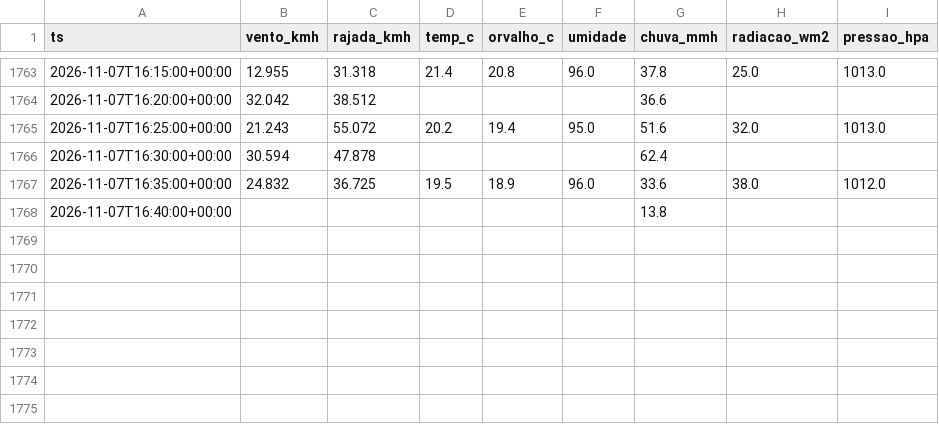
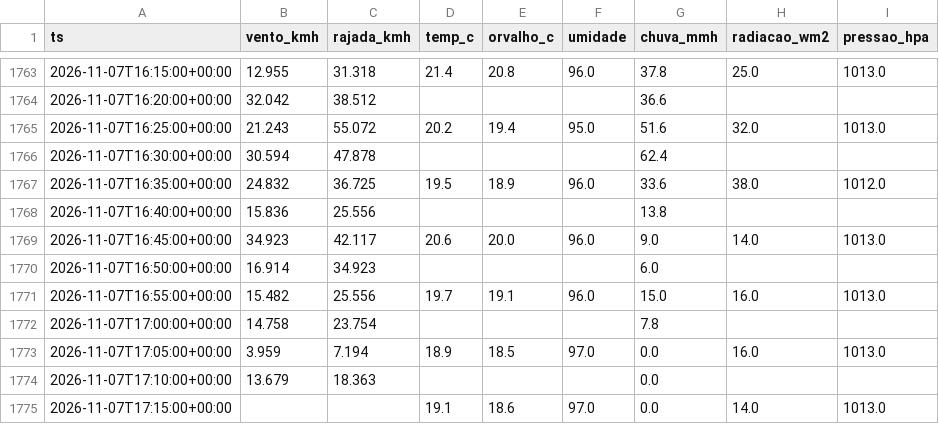
Before and after one commit to fernandoliveiraf-sudo/previsao-cnp-boituva, a CSV file: dados/cnp_5min_2026-11.csv, drawn as a sheet; only a part is shown, gaps mark what is left out.

```diff
--- a/dados/cnp_5min_2026-11.csv
+++ b/dados/cnp_5min_2026-11.csv
@@ -1767,2 +1767,9 @@ ts,vento_kmh,rajada_kmh,temp_c,orvalho_c,umidade,chuva_mmh,radiacao_wm2,pressao_
 2026-11-07T16:35:00+00:00,24.832,36.725,19.5,18.9,96.0,33.6,38.0,1012.0
-2026-11-07T16:40:00+00:00,,,,,,13.8,,
+2026-11-07T16:40:00+00:00,15.836,25.556,,,,13.8,,
+2026-11-07T16:45:00+00:00,34.923,42.117,20.6,20.0,96.0,9.0,14.0,1013.0
+2026-11-07T16:50:00+00:00,16.914,34.923,,,,6.0,,
+2026-11-07T16:55:00+00:00,15.482,25.556,19.7,19.1,96.0,15.0,16.0,1013.0
+2026-11-07T17:00:00+00:00,14.758,23.754,,,,7.8,,
+2026-11-07T17:05:00+00:00,3.959,7.194,18.9,18.5,97.0,0.0,16.0,1013.0
+2026-11-07T17:10:00+00:00,13.679,18.363,,,,0.0,,
+2026-11-07T17:15:00+00:00,,,19.1,18.6,97.0,0.0,14.0,1013.0
```
Also changed, not shown: dados/cnp_horario.csv, 1 other file.
